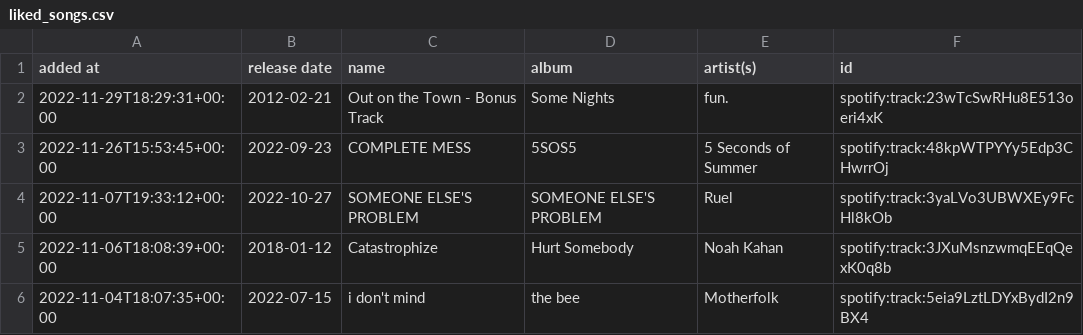
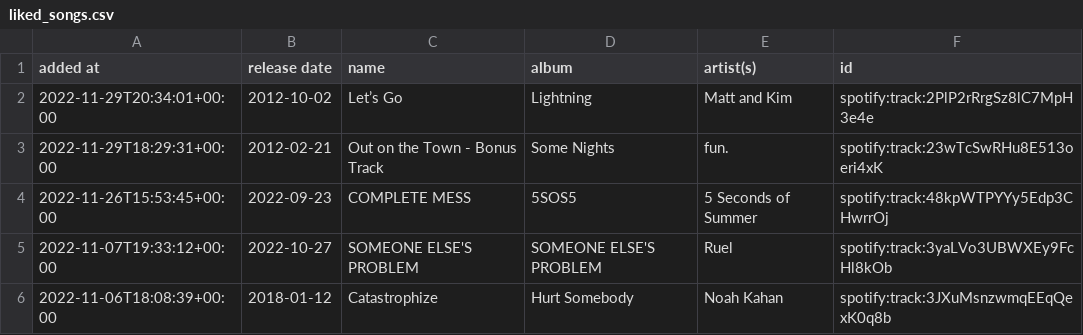
Before and after one commit to DusterTheFirst/playlist, a CSV file: liked_songs.csv, drawn as a sheet; only a part is shown; the shorter side is filled out with more unchanged rows.

```diff
--- a/liked_songs.csv
+++ b/liked_songs.csv
@@ -1,2 +1,3 @@
 added at,release date,name,album,artist(s),id
+2022-11-29T20:34:01+00:00,2012-10-02,Let’s Go,Lightning,Matt and Kim,spotify:track:2PlP2rRrgSz8lC7MpH3e4e
 2022-11-29T18:29:31+00:00,2012-02-21,Out on the Town - Bonus Track,Some Nights,fun.,spotify:track:23wTcSwRHu8E513oeri4xK
```
